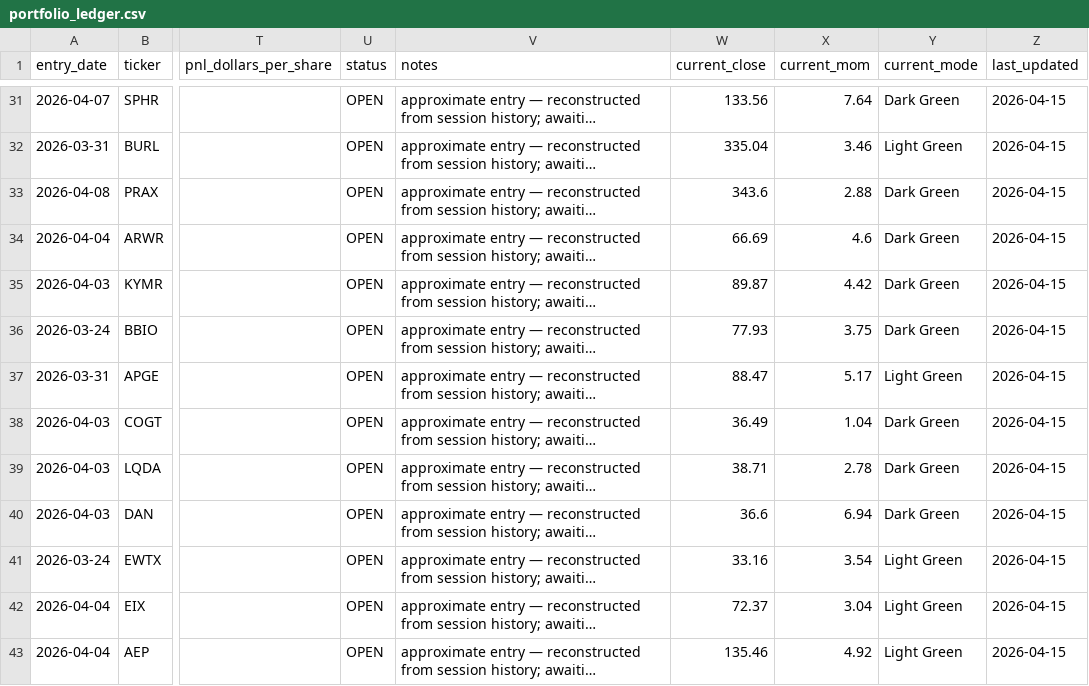
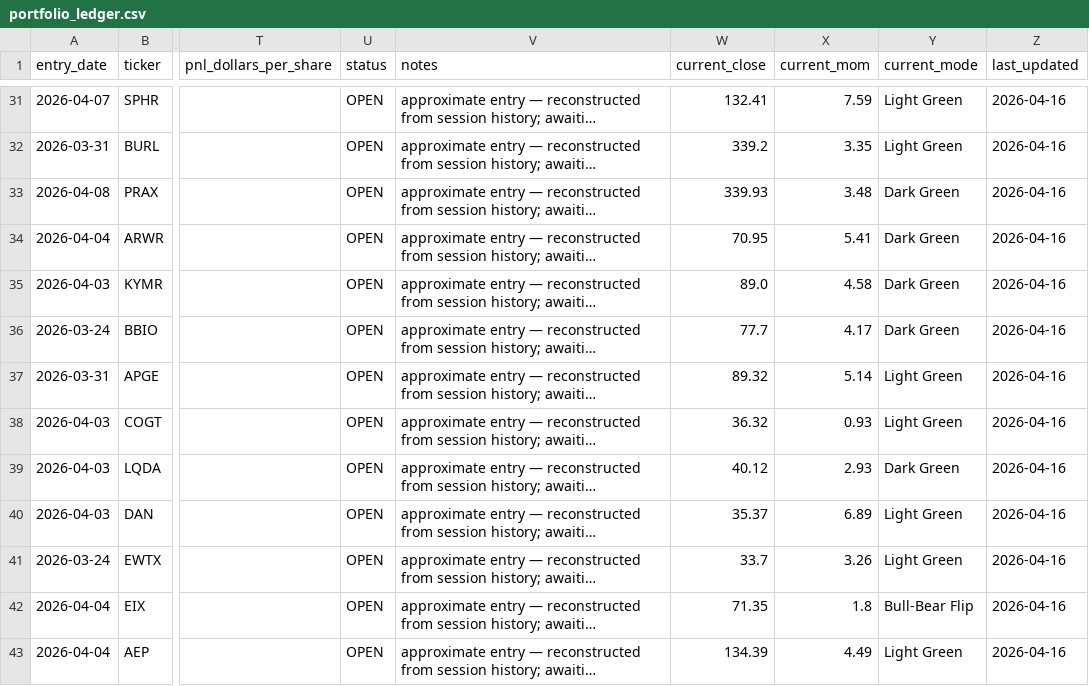
Before and after one commit to stevent63/hubAgent, a CSV file: master/portfolio_ledger.csv, drawn as a sheet; only a part is shown, gaps mark what is left out; long unchanged cells end in …; the diff covers the shown part only; the diff names each change by its address in the sheet, - before the commit and + after, or states it on an @@ line.

```diff
--- a/master/portfolio_ledger.csv
+++ b/master/portfolio_ledger.csv
-W31 (current_close): 133.56
+W31 (current_close): 132.41
-X31 (current_mom): 7.64
+X31 (current_mom): 7.59
-Y31 (current_mode): Dark Green
+Y31 (current_mode): Light Green
-Z31:Z43 (last_updated): 2026-04-15
+Z31:Z43 (last_updated): 2026-04-16
-W32 (current_close): 335.04
+W32 (current_close): 339.2
-X32 (current_mom): 3.46
+X32 (current_mom): 3.35
-W33 (current_close): 343.6
+W33 (current_close): 339.93
-X33 (current_mom): 2.88
+X33 (current_mom): 3.48
-W34 (current_close): 66.69
+W34 (current_close): 70.95
-X34 (current_mom): 4.6
+X34 (current_mom): 5.41
-W35 (current_close): 89.87
+W35 (current_close): 89.0
-X35 (current_mom): 4.42
+X35 (current_mom): 4.58
-W36 (current_close): 77.93
+W36 (current_close): 77.7
-X36 (current_mom): 3.75
+X36 (current_mom): 4.17
-W37 (current_close): 88.47
+W37 (current_close): 89.32
-X37 (current_mom): 5.17
+X37 (current_mom): 5.14
-W38 (current_close): 36.49
+W38 (current_close): 36.32
-X38 (current_mom): 1.04
+X38 (current_mom): 0.93
-Y38 (current_mode): Dark Green
+Y38 (current_mode): Light Green
-W39 (current_close): 38.71
+W39 (current_close): 40.12
-X39 (current_mom): 2.78
+X39 (current_mom): 2.93
-W40 (current_close): 36.6
+W40 (current_close): 35.37
-X40 (current_mom): 6.94
+X40 (current_mom): 6.89
-Y40 (current_mode): Dark Green
+Y40 (current_mode): Light Green
-W41 (current_close): 33.16
+W41 (current_close): 33.7
-X41 (current_mom): 3.54
+X41 (current_mom): 3.26
-W42 (current_close): 72.37
+W42 (current_close): 71.35
-X42 (current_mom): 3.04
+X42 (current_mom): 1.8
-Y42 (current_mode): Light Green
+Y42 (current_mode): Bull-Bear Flip
-W43 (current_close): 135.46
+W43 (current_close): 134.39
-X43 (current_mom): 4.92
+X43 (current_mom): 4.49
```
Also changed, not shown: 134 edited cells elsewhere in this file, 6 other files.
